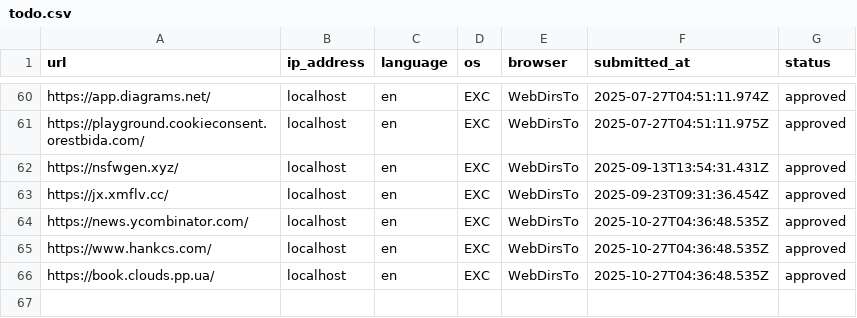
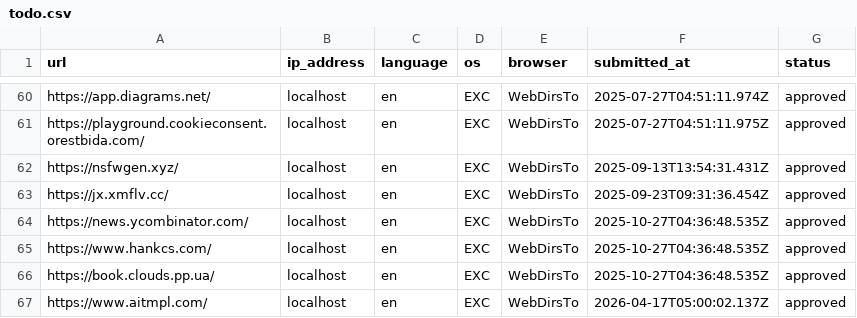
Before and after one commit to excing/testnote, a CSV file: todo.csv, drawn as a sheet; only a part is shown, gaps mark what is left out.

Commit message:
Batch commit message

```diff
--- a/todo.csv
+++ b/todo.csv
@@ -66 +66,2 @@ url,ip_address,language,os,browser,submitted_at,status
 "https://book.clouds.pp.ua/","localhost","en","EXC","WebDirsTo","2025-10-27T04:36:48.535Z","approved"
+"https://www.aitmpl.com/","localhost","en","EXC","WebDirsTo","2026-04-17T05:00:02.137Z","approved"
```
